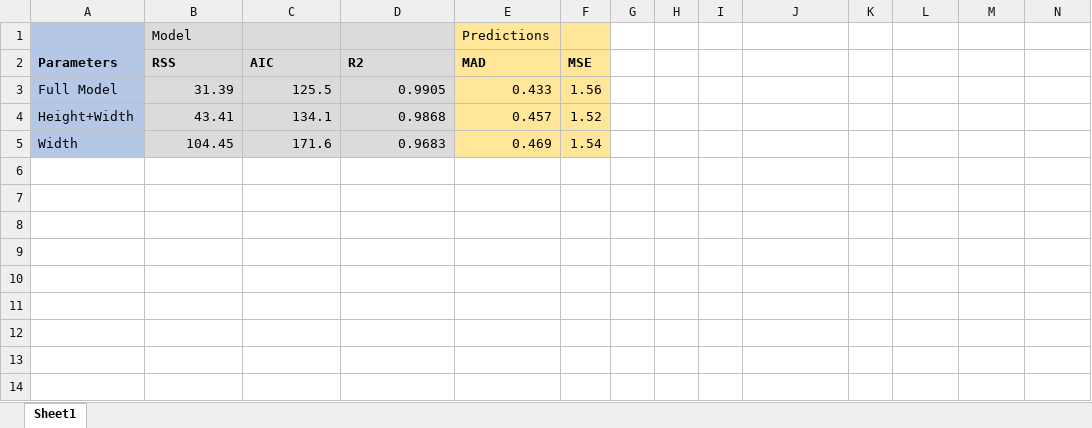
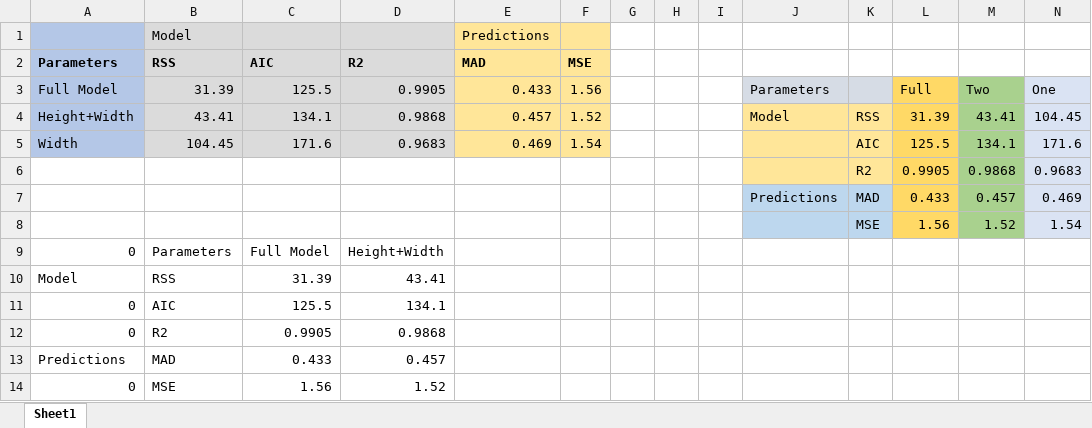
Before and after one commit to buehlpa/TSM_MarkFor, an Excel workbook: table_results.xlsx, sheet Sheet1, drawn as a sheet; values as stored, in another font and other column widths than the file's, no borders; the diff names each change by its address in the sheet, - before the commit and + after, or states it on an @@ line.

```diff
--- a/table_results.xlsx (sheet Sheet1)
+++ b/table_results.xlsx (sheet Sheet1)
-J3: (empty)
+J3: Parameters
-J3:K3 fill: none
+J3:K3 fill: #D6DCE5
-L3: (empty)
+L3: Full
-L3:L5 fill: none
+L3:L5 fill: #FFD966
-M3: (empty)
+M3: Two
-M3:M5 fill: none
+M3:M5 fill: #A9D18E
-N3: (empty)
+N3: One
-N3:N5 fill: none
+N3:N5 fill: #DAE3F3
-J4: (empty)
+J4: Model
-J4:K5 fill: none
+J4:K5 fill: #FFE699
-K4: (empty)
+K4: RSS
-L4: (empty)
+L4: 31.39
-M4: (empty)
+M4: 43.41
-N4: (empty)
+N4: 104.45
-K5: (empty)
+K5: AIC
-L5: (empty)
+L5: 125.5
-M5: (empty)
+M5: 134.1
-N5: (empty)
+N5: 171.6
+row 6:  |  |  |  |  |  |  |  |  |  | R2 | 0.9905 | 0.9868 | 0.9683
+row 7:  |  |  |  |  |  |  |  |  | Predictions | MAD | 0.433 | 0.457 | 0.469
+row 8:  |  |  |  |  |  |  |  |  |  | MSE | 1.56 | 1.52 | 1.54
+row 9: 0 | Parameters | Full Model | Height+Width
+row 10: Model | RSS | 31.39 | 43.41
+row 11: 0 | AIC | 125.5 | 134.1
+row 12: 0 | R2 | 0.9905 | 0.9868
+row 13: Predictions | MAD | 0.433 | 0.457
+row 14: 0 | MSE | 1.56 | 1.52
```
Also changed, not shown: 5 other files.
